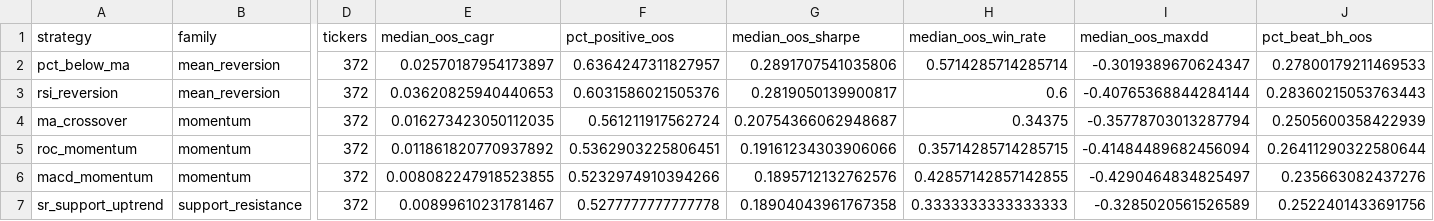
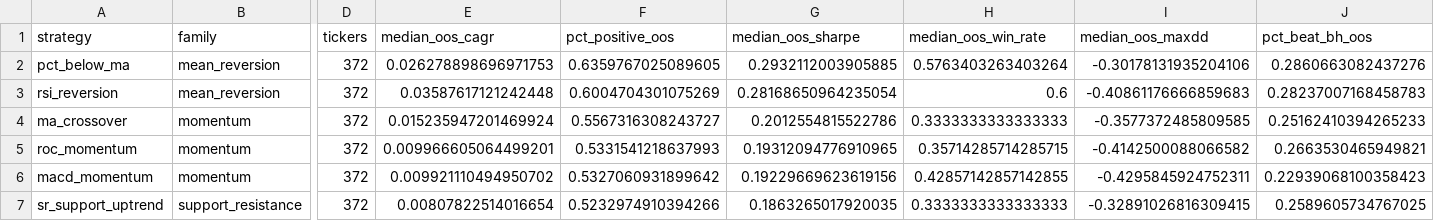
Before and after one commit to AidanFisch/asx-strategy-lab, a CSV file: results/strategy_summary.csv, drawn as a sheet; only a part is shown, gaps mark what is left out; the diff covers the shown part only; the diff names each change by its address in the sheet, - before the commit and + after, or states it on an @@ line.

```diff
--- a/results/strategy_summary.csv
+++ b/results/strategy_summary.csv
-E2 (median_oos_cagr): 0.02570187954173897
+E2 (median_oos_cagr): 0.026278898696971753
-F2 (pct_positive_oos): 0.6364247311827957
+F2 (pct_positive_oos): 0.6359767025089605
-G2 (median_oos_sharpe): 0.2891707541035806
+G2 (median_oos_sharpe): 0.2932112003905885
-H2 (median_oos_win_rate): 0.5714285714285714
+H2 (median_oos_win_rate): 0.5763403263403264
-I2 (median_oos_maxdd): -0.3019389670624347
+I2 (median_oos_maxdd): -0.30178131935204106
-J2 (pct_beat_bh_oos): 0.27800179211469533
+J2 (pct_beat_bh_oos): 0.2860663082437276
-E3 (median_oos_cagr): 0.03620825940440653
+E3 (median_oos_cagr): 0.03587617121242448
-F3 (pct_positive_oos): 0.6031586021505376
+F3 (pct_positive_oos): 0.6004704301075269
-G3 (median_oos_sharpe): 0.2819050139900817
+G3 (median_oos_sharpe): 0.28168650964235054
-I3 (median_oos_maxdd): -0.40765368844284144
+I3 (median_oos_maxdd): -0.40861176666859683
-J3 (pct_beat_bh_oos): 0.28360215053763443
+J3 (pct_beat_bh_oos): 0.28237007168458783
-E4 (median_oos_cagr): 0.016273423050112035
+E4 (median_oos_cagr): 0.015235947201469924
-F4 (pct_positive_oos): 0.561211917562724
+F4 (pct_positive_oos): 0.5567316308243727
-G4 (median_oos_sharpe): 0.20754366062948687
+G4 (median_oos_sharpe): 0.2012554815522786
-H4 (median_oos_win_rate): 0.34375
+H4 (median_oos_win_rate): 0.3333333333333333
-I4 (median_oos_maxdd): -0.35778703013287794
+I4 (median_oos_maxdd): -0.3577372485809585
-J4 (pct_beat_bh_oos): 0.2505600358422939
+J4 (pct_beat_bh_oos): 0.25162410394265233
-E5 (median_oos_cagr): 0.011861820770937892
+E5 (median_oos_cagr): 0.009966605064499201
-F5 (pct_positive_oos): 0.5362903225806451
+F5 (pct_positive_oos): 0.5331541218637993
-G5 (median_oos_sharpe): 0.19161234303906066
+G5 (median_oos_sharpe): 0.19312094776910965
-I5 (median_oos_maxdd): -0.41484489682456094
+I5 (median_oos_maxdd): -0.4142500088066582
-J5 (pct_beat_bh_oos): 0.26411290322580644
+J5 (pct_beat_bh_oos): 0.2663530465949821
-E6 (median_oos_cagr): 0.008082247918523855
+E6 (median_oos_cagr): 0.009921110494950702
-F6 (pct_positive_oos): 0.5232974910394266
+F6 (pct_positive_oos): 0.5327060931899642
-G6 (median_oos_sharpe): 0.1895712132762576
+G6 (median_oos_sharpe): 0.19229669623619156
-I6 (median_oos_maxdd): -0.4290464834825497
+I6 (median_oos_maxdd): -0.4295845924752311
-J6 (pct_beat_bh_oos): 0.235663082437276
+J6 (pct_beat_bh_oos): 0.22939068100358423
-E7 (median_oos_cagr): 0.00899610231781467
+E7 (median_oos_cagr): 0.00807822514016654
-F7 (pct_positive_oos): 0.5277777777777778
+F7 (pct_positive_oos): 0.5232974910394266
-G7 (median_oos_sharpe): 0.18904043961767358
+G7 (median_oos_sharpe): 0.1863265017920035
-I7 (median_oos_maxdd): -0.3285020561526589
+I7 (median_oos_maxdd): -0.32891026816309415
-J7 (pct_beat_bh_oos): 0.2522401433691756
+J7 (pct_beat_bh_oos): 0.2589605734767025
```
Also changed, not shown: 4 added rows, 4 removed rows and 79 edited cells elsewhere in this file, 8 other files.
